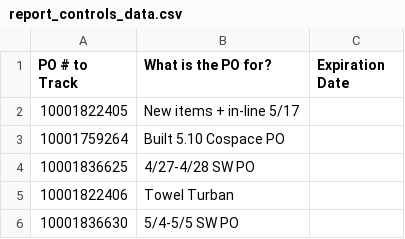
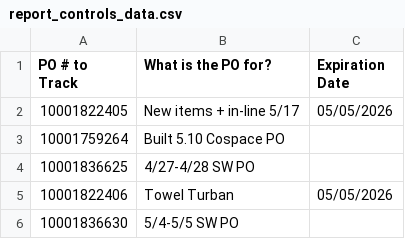
Before and after one commit to JesusAHB25/ShipIQ-Tracker-Streamlit-App, a CSV file: report_controls_data.csv, drawn as a sheet.

Commit message:
chore: update report_controls_data.csv

```diff
--- a/report_controls_data.csv
+++ b/report_controls_data.csv
@@ -1,6 +1,6 @@
 PO # to Track,What is the PO for?,Expiration Date
-10001822405,New items + in-line 5/17,
+10001822405,New items + in-line 5/17,05/05/2026
 10001759264,Built 5.10 Cospace PO,
 10001836625,4/27-4/28 SW PO,
-10001822406,Towel Turban,
+10001822406,Towel Turban,05/05/2026
 10001836630,5/4-5/5 SW PO,
```
